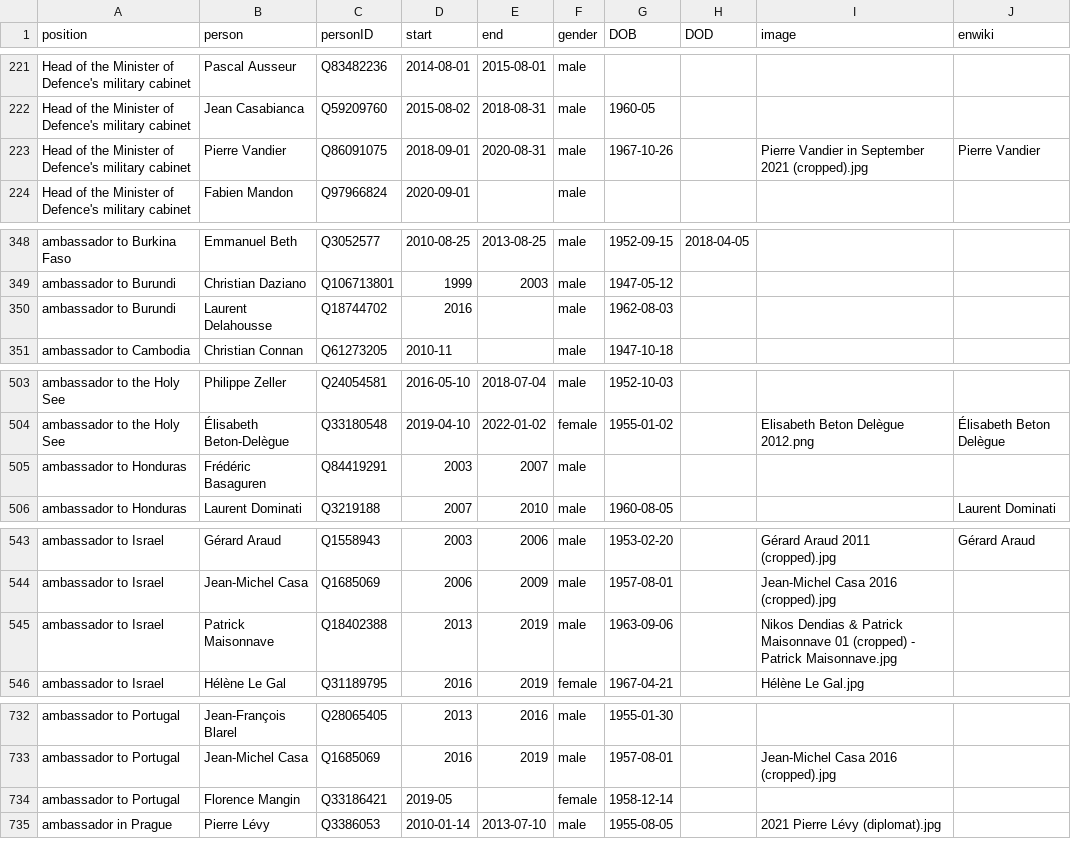
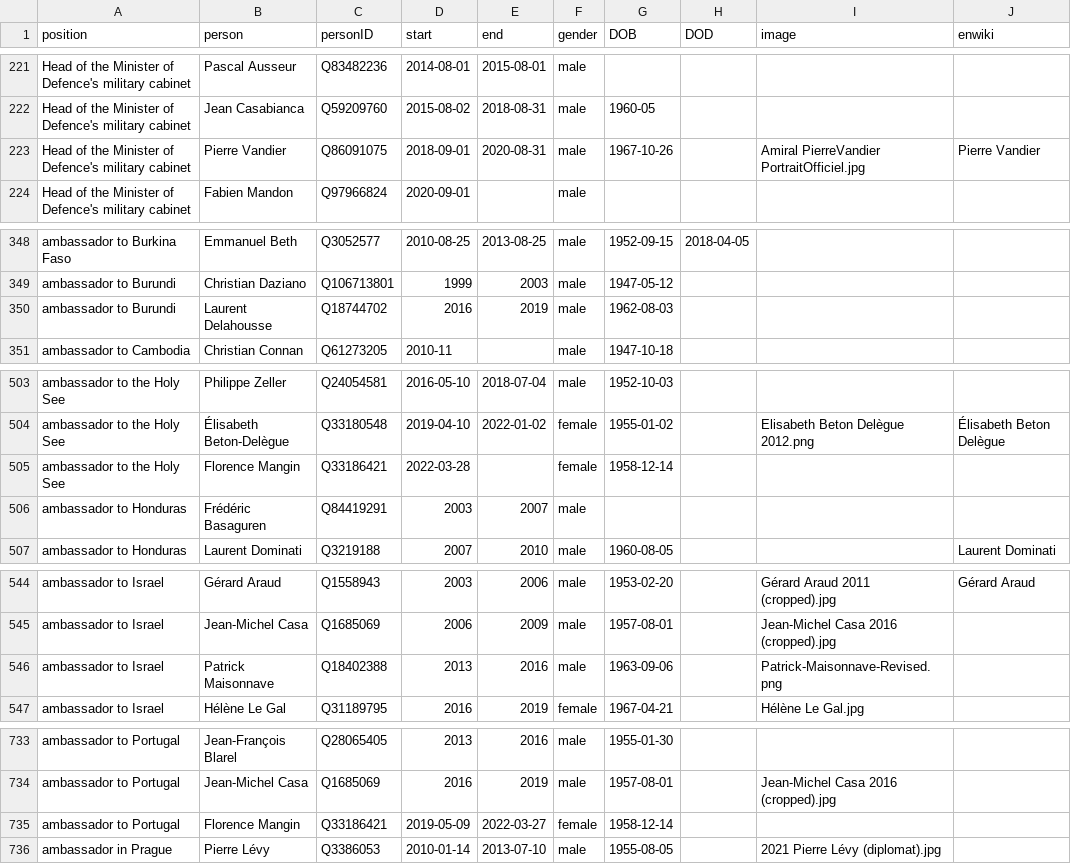
Before and after one commit to every-politician-scrapers/france-cabinet, a CSV file: html/holders21.csv, drawn as a sheet; only a part is shown, gaps mark what is left out; the diff covers the shown part only.

```diff
--- a/html/holders21.csv
+++ b/html/holders21.csv
@@ -222,3 +222,3 @@ Head of the Minister of Defence's military cabinet,Pascal Ausseur,Q83482236,2014
 Head of the Minister of Defence's military cabinet,Jean Casabianca,Q59209760,2015-08-02,2018-08-31,male,1960-05,,,
-Head of the Minister of Defence's military cabinet,Pierre Vandier,Q86091075,2018-09-01,2020-08-31,male,1967-10-26,,Pierre Vandier in September 2021 (cropped).jpg,Pierre Vandier
+Head of the Minister of Defence's military cabinet,Pierre Vandier,Q86091075,2018-09-01,2020-08-31,male,1967-10-26,,Amiral PierreVandier PortraitOfficiel.jpg,Pierre Vandier
 Head of the Minister of Defence's military cabinet,Fabien Mandon,Q97966824,2020-09-01,,male,,,,
@@ -349,3 +349,3 @@ ambassador to Burkina Faso,Emmanuel Beth,Q3052577,2010-08-25,2013-08-25,male,195
 ambassador to Burundi,Christian Daziano,Q106713801,1999,2003,male,1947-05-12,,,
-ambassador to Burundi,Laurent Delahousse,Q18744702,2016,,male,1962-08-03,,,
+ambassador to Burundi,Laurent Delahousse,Q18744702,2016,2019,male,1962-08-03,,,
 ambassador to Cambodia,Christian Connan,Q61273205,2010-11,,male,1947-10-18,,,
@@ -504,2 +504,3 @@ ambassador to the Holy See,Philippe Zeller,Q24054581,2016-05-10,2018-07-04,male,
 ambassador to the Holy See,Élisabeth Beton-Delègue,Q33180548,2019-04-10,2022-01-02,female,1955-01-02,,Elisabeth Beton Delègue 2012.png,Élisabeth Beton Delègue
+ambassador to the Holy See,Florence Mangin,Q33186421,2022-03-28,,female,1958-12-14,,,
 ambassador to Honduras,Frédéric Basaguren,Q84419291,2003,2007,male,,,,
@@ -544,3 +545,3 @@ ambassador to Israel,Gérard Araud,Q1558943,2003,2006,male,1953-02-20,,Gérard A
 ambassador to Israel,Jean-Michel Casa,Q1685069,2006,2009,male,1957-08-01,,Jean-Michel Casa 2016 (cropped).jpg,
-ambassador to Israel,Patrick Maisonnave,Q18402388,2013,2019,male,1963-09-06,,Nikos Dendias & Patrick Maisonnave 01 (cropped) - Patrick Maisonnave.jpg,
+ambassador to Israel,Patrick Maisonnave,Q18402388,2013,2016,male,1963-09-06,,Patrick-Maisonnave-Revised.png,
 ambassador to Israel,Hélène Le Gal,Q31189795,2016,2019,female,1967-04-21,,Hélène Le Gal.jpg,
@@ -733,3 +734,3 @@ ambassador to Portugal,Jean-François Blarel,Q28065405,2013,2016,male,1955-01-30
 ambassador to Portugal,Jean-Michel Casa,Q1685069,2016,2019,male,1957-08-01,,Jean-Michel Casa 2016 (cropped).jpg,
-ambassador to Portugal,Florence Mangin,Q33186421,2019-05,,female,1958-12-14,,,
+ambassador to Portugal,Florence Mangin,Q33186421,2019-05-09,2022-03-27,female,1958-12-14,,,
 ambassador in Prague,Pierre Lévy,Q3386053,2010-01-14,2013-07-10,male,1955-08-05,,2021 Pierre Lévy (diplomat).jpg,
```
Also changed, not shown: 4 edited cells elsewhere in this file, html/legislators.csv.
